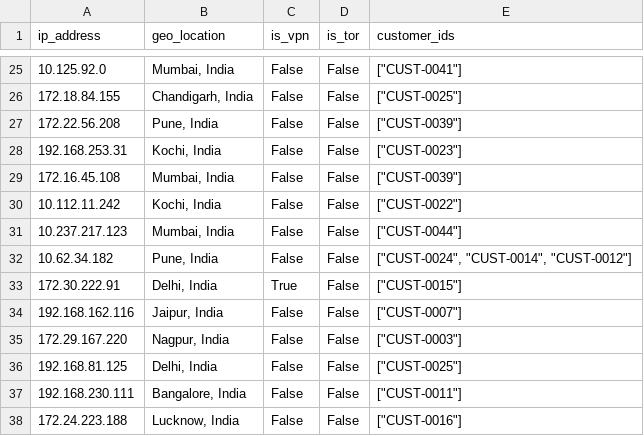
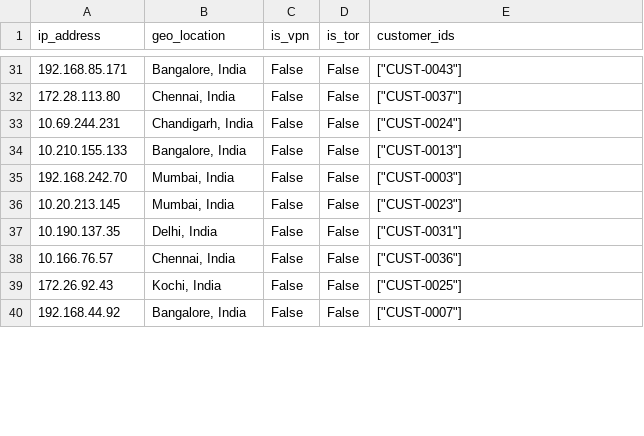
Before and after one commit to Vinayak-r-chavan/sentinel-mesh, a CSV file: sentinel_mesh_v2/data_simulator/upload_ready/dim_ip_address.csv, drawn as a sheet; only a part is shown, gaps mark what is left out; the diff covers the shown part only.

```diff
--- a/sentinel_mesh_v2/data_simulator/upload_ready/dim_ip_address.csv
+++ b/sentinel_mesh_v2/data_simulator/upload_ready/dim_ip_address.csv
@@ -25,14 +31,10 @@ ip_address,geo_location,is_vpn,is_tor,customer_ids
-10.125.92.0,"Mumbai, India",False,False,"[""CUST-0041""]"
-172.18.84.155,"Chandigarh, India",False,False,"[""CUST-0025""]"
-172.22.56.208,"Pune, India",False,False,"[""CUST-0039""]"
-192.168.253.31,"Kochi, India",False,False,"[""CUST-0023""]"
-172.16.45.108,"Mumbai, India",False,False,"[""CUST-0039""]"
-10.112.11.242,"Kochi, India",False,False,"[""CUST-0022""]"
-10.237.217.123,"Mumbai, India",False,False,"[""CUST-0044""]"
-10.62.34.182,"Pune, India",False,False,"[""CUST-0024"", ""CUST-0014"", ""CUST-0012""]"
-172.30.222.91,"Delhi, India",True,False,"[""CUST-0015""]"
-192.168.162.116,"Jaipur, India",False,False,"[""CUST-0007""]"
-172.29.167.220,"Nagpur, India",False,False,"[""CUST-0003""]"
-192.168.81.125,"Delhi, India",False,False,"[""CUST-0025""]"
-192.168.230.111,"Bangalore, India",False,False,"[""CUST-0011""]"
-172.24.223.188,"Lucknow, India",False,False,"[""CUST-0016""]"
+192.168.85.171,"Bangalore, India",False,False,"[""CUST-0043""]"
+172.28.113.80,"Chennai, India",False,False,"[""CUST-0037""]"
+10.69.244.231,"Chandigarh, India",False,False,"[""CUST-0024""]"
+10.210.155.133,"Bangalore, India",False,False,"[""CUST-0013""]"
+192.168.242.70,"Mumbai, India",False,False,"[""CUST-0003""]"
+10.20.213.145,"Mumbai, India",False,False,"[""CUST-0023""]"
+10.190.137.35,"Delhi, India",False,False,"[""CUST-0031""]"
+10.166.76.57,"Chennai, India",False,False,"[""CUST-0036""]"
+172.26.92.43,"Kochi, India",False,False,"[""CUST-0025""]"
+192.168.44.92,"Bangalore, India",False,False,"[""CUST-0007""]"
```
Also changed, not shown: 10 added rows, 6 removed rows and 52 edited cells elsewhere in this file, sentinel_mesh_v2/data_simulator/upload_ready/dim_account.csv, sentinel_mesh_v2/data_simulator/upload_ready/dim_customer.csv, 18 other files.
